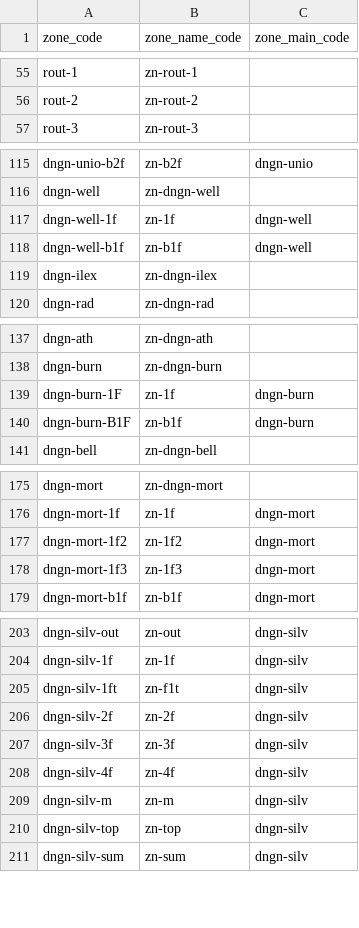
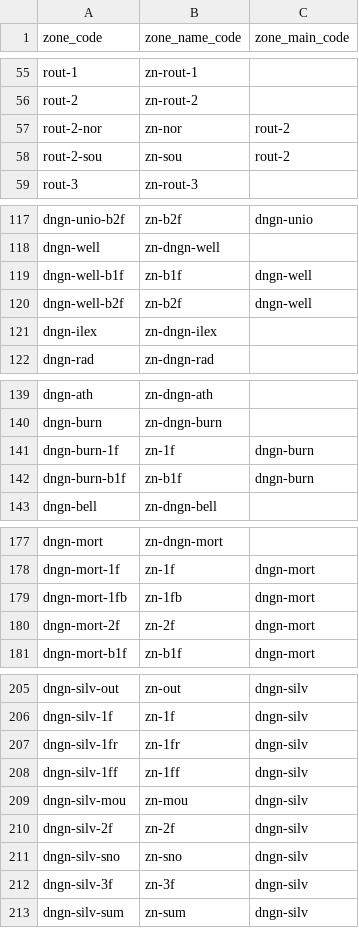
Before and after one commit to morenopilaralejandro/kingin, a CSV file: mysql/csv/zone.csv, drawn as a sheet; only a part is shown, gaps mark what is left out; the diff covers the shown part only.

```diff
--- a/mysql/csv/zone.csv
+++ b/mysql/csv/zone.csv
@@ -56,2 +56,4 @@ rout-1,zn-rout-1,
 rout-2,zn-rout-2,
+rout-2-nor,zn-nor,rout-2
+rout-2-sou,zn-sou,rout-2
 rout-3,zn-rout-3,
@@ -116,4 +118,4 @@ dngn-unio-b2f,zn-b2f,dngn-unio
 dngn-well,zn-dngn-well,
-dngn-well-1f,zn-1f,dngn-well
 dngn-well-b1f,zn-b1f,dngn-well
+dngn-well-b2f,zn-b2f,dngn-well
 dngn-ilex,zn-dngn-ilex,
@@ -138,4 +140,4 @@ dngn-ath,zn-dngn-ath,
 dngn-burn,zn-dngn-burn,
-dngn-burn-1F,zn-1f,dngn-burn
-dngn-burn-B1F,zn-b1f,dngn-burn
+dngn-burn-1f,zn-1f,dngn-burn
+dngn-burn-b1f,zn-b1f,dngn-burn
 dngn-bell,zn-dngn-bell,
@@ -176,4 +178,4 @@ dngn-mort,zn-dngn-mort,
 dngn-mort-1f,zn-1f,dngn-mort
-dngn-mort-1f2,zn-1f2,dngn-mort
-dngn-mort-1f3,zn-1f3,dngn-mort
+dngn-mort-1fb,zn-1fb,dngn-mort
+dngn-mort-2f,zn-2f,dngn-mort
 dngn-mort-b1f,zn-b1f,dngn-mort
@@ -204,8 +206,8 @@ dngn-silv-out,zn-out,dngn-silv
 dngn-silv-1f,zn-1f,dngn-silv
-dngn-silv-1ft,zn-f1t,dngn-silv
+dngn-silv-1fr,zn-1fr,dngn-silv
+dngn-silv-1ff,zn-1ff,dngn-silv
+dngn-silv-mou,zn-mou,dngn-silv
 dngn-silv-2f,zn-2f,dngn-silv
+dngn-silv-sno,zn-sno,dngn-silv
 dngn-silv-3f,zn-3f,dngn-silv
-dngn-silv-4f,zn-4f,dngn-silv
-dngn-silv-m,zn-m,dngn-silv
-dngn-silv-top,zn-top,dngn-silv
 dngn-silv-sum,zn-sum,dngn-silv
```
Also changed, not shown: 1 added row elsewhere in this file, mysql/csv/item-loc-hgss.csv, mysql/csv/zone-name.csv, 5 other files.
